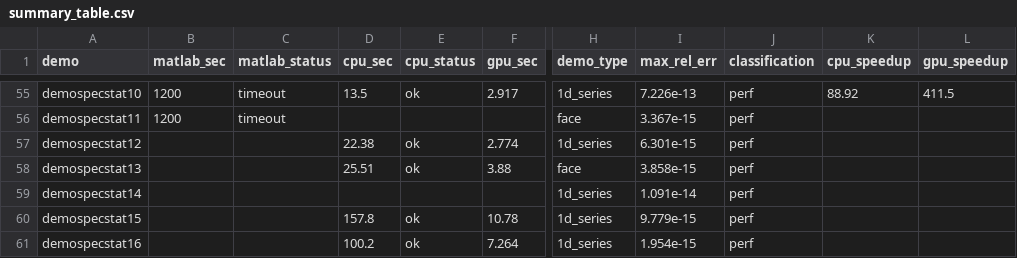
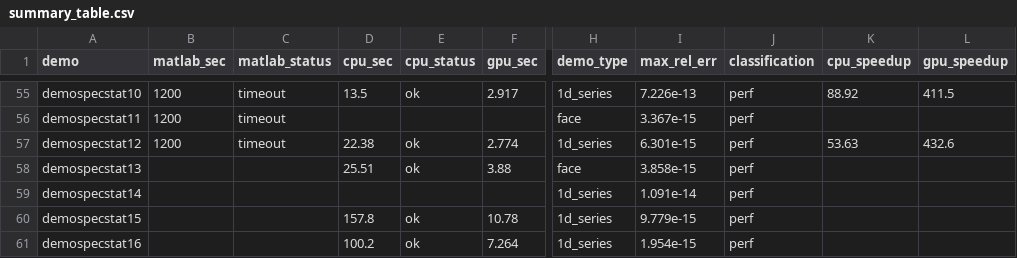
Before and after one commit to Yoo-JK/MNPBEM, a CSV file: validation/M4_FINAL_REPORT/summary_table.csv, drawn as a sheet; only a part is shown, gaps mark what is left out; the diff names each change by its address in the sheet, - before the commit and + after, or states it on an @@ line.

```diff
--- a/validation/M4_FINAL_REPORT/summary_table.csv
+++ b/validation/M4_FINAL_REPORT/summary_table.csv
-B57 (matlab_sec): (empty)
+B57 (matlab_sec): 1200
-C57 (matlab_status): (empty)
+C57 (matlab_status): timeout
-K57 (cpu_speedup): (empty)
+K57 (cpu_speedup): 53.63
-L57 (gpu_speedup): (empty)
+L57 (gpu_speedup): 432.6
```
Also changed, not shown: validation/M4_FINAL_REPORT/data/timing_matlab.csv, 2 other files.
